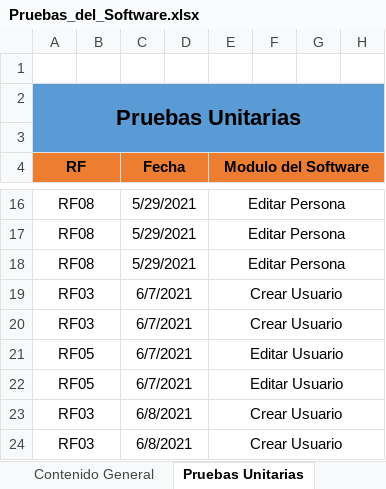
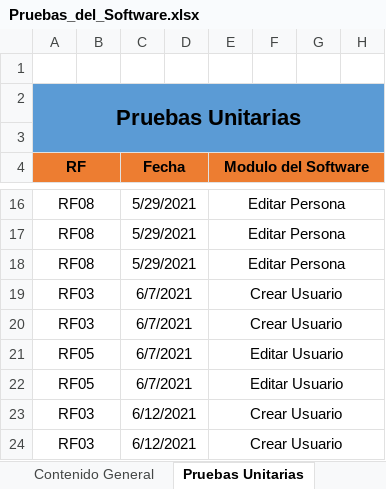
Before and after one commit to NelsonM18/ADSI2067454_ProyectoFormativo, an Excel workbook: Pruebas_del_Software.xlsx, sheet Pruebas Unitarias, drawn as a sheet; only a part is shown, gaps mark what is left out; values as stored, in another font and other column widths than the file's, no borders; the diff covers the shown part only; the diff names each change by its address in the sheet, - before the commit and + after, or states it on an @@ line.

Commit message:
Actualización de Sistema y Pruebas
Se actualiza a la última versión trabajada del proyecto y se agregan nuevas pruebas del software en el documento respectivo.

```diff
--- a/Pruebas_del_Software.xlsx (sheet Pruebas Unitarias)
+++ b/Pruebas_del_Software.xlsx (sheet Pruebas Unitarias)
-C23:C24 (Fecha): 6/8/2021
+C23:C24 (Fecha): 6/12/2021
```
Also changed, not shown: 1 added row and 1 edited cell elsewhere in this sheet, sheet Pruebas de Integración.
